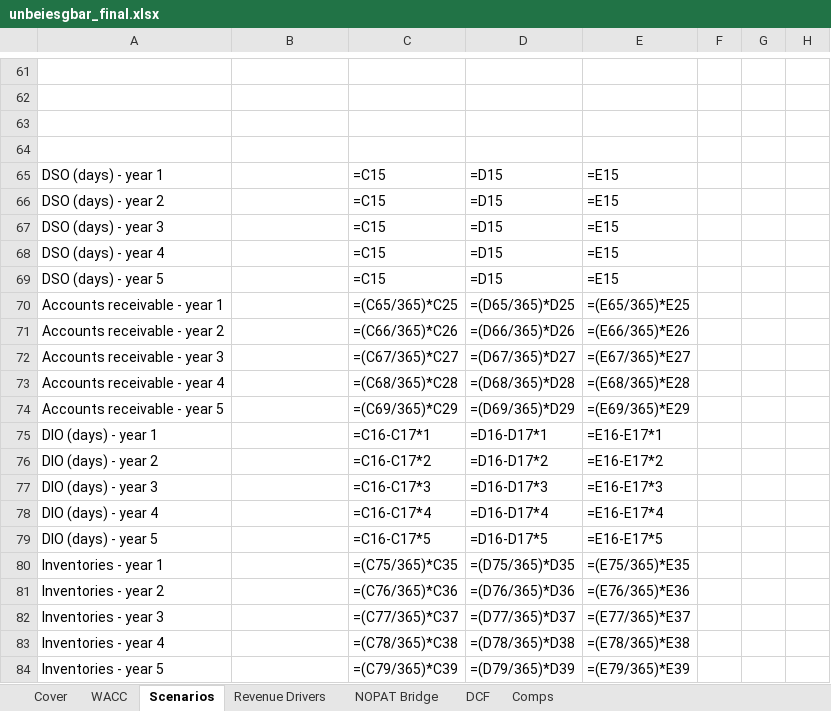
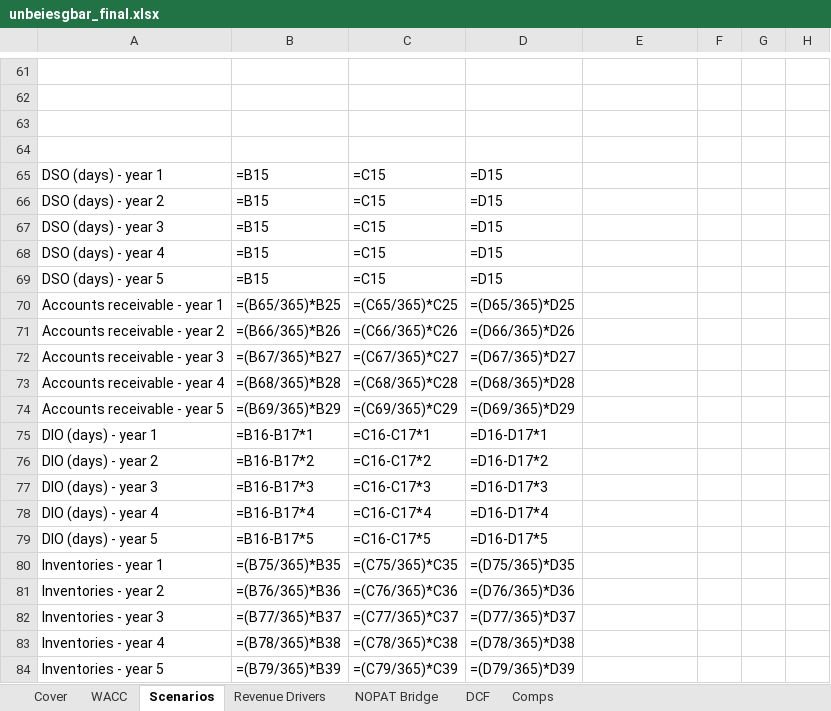
Before and after one commit to vengeanceaiUSC/RM, an Excel workbook: LULU/unbeiesgbar_final.xlsx, sheet Scenarios, drawn as a sheet; only a part is shown, gaps mark what is left out; values as stored, in another font and other column widths than the file's, no cell formats; formulas without a stored value are shown as written; the diff covers the shown part only; the diff names each change by its address in the sheet, - before the commit and + after, or states it on an @@ line.

```diff
--- a/LULU/unbeiesgbar_final.xlsx (sheet Scenarios)
+++ b/LULU/unbeiesgbar_final.xlsx (sheet Scenarios)
-B65:B69: (empty)
+B65:B69: =B15
-E65:E69: =E15
+E65:E69: (empty)
-B70: (empty)
+B70: =(B65/365)*B25
-E70: =(E65/365)*E25
+E70: (empty)
-B71: (empty)
+B71: =(B66/365)*B26
-E71: =(E66/365)*E26
+E71: (empty)
-B72: (empty)
+B72: =(B67/365)*B27
-E72: =(E67/365)*E27
+E72: (empty)
-B73: (empty)
+B73: =(B68/365)*B28
-E73: =(E68/365)*E28
+E73: (empty)
-B74: (empty)
+B74: =(B69/365)*B29
-E74: =(E69/365)*E29
+E74: (empty)
-B75: (empty)
+B75: =B16-B17*1
-E75: =E16-E17*1
+E75: (empty)
-B76: (empty)
+B76: =B16-B17*2
-E76: =E16-E17*2
+E76: (empty)
-B77: (empty)
+B77: =B16-B17*3
-E77: =E16-E17*3
+E77: (empty)
-B78: (empty)
+B78: =B16-B17*4
-E78: =E16-E17*4
+E78: (empty)
-B79: (empty)
+B79: =B16-B17*5
-E79: =E16-E17*5
+E79: (empty)
-B80: (empty)
+B80: =(B75/365)*B35
-E80: =(E75/365)*E35
+E80: (empty)
-B81: (empty)
+B81: =(B76/365)*B36
-E81: =(E76/365)*E36
+E81: (empty)
-B82: (empty)
+B82: =(B77/365)*B37
-E82: =(E77/365)*E37
+E82: (empty)
-B83: (empty)
+B83: =(B78/365)*B38
-E83: =(E78/365)*E38
+E83: (empty)
-B84: (empty)
+B84: =(B79/365)*B39
-E84: =(E79/365)*E39
+E84: (empty)
```
Also changed, not shown: 3 added rows, 3 removed rows and 301 edited cells elsewhere in this sheet, sheet DCF, sheet Comps, sheet NOPAT Bridge, sheet WACC, sheet Revenue Drivers, cell formats, 3 other files.
